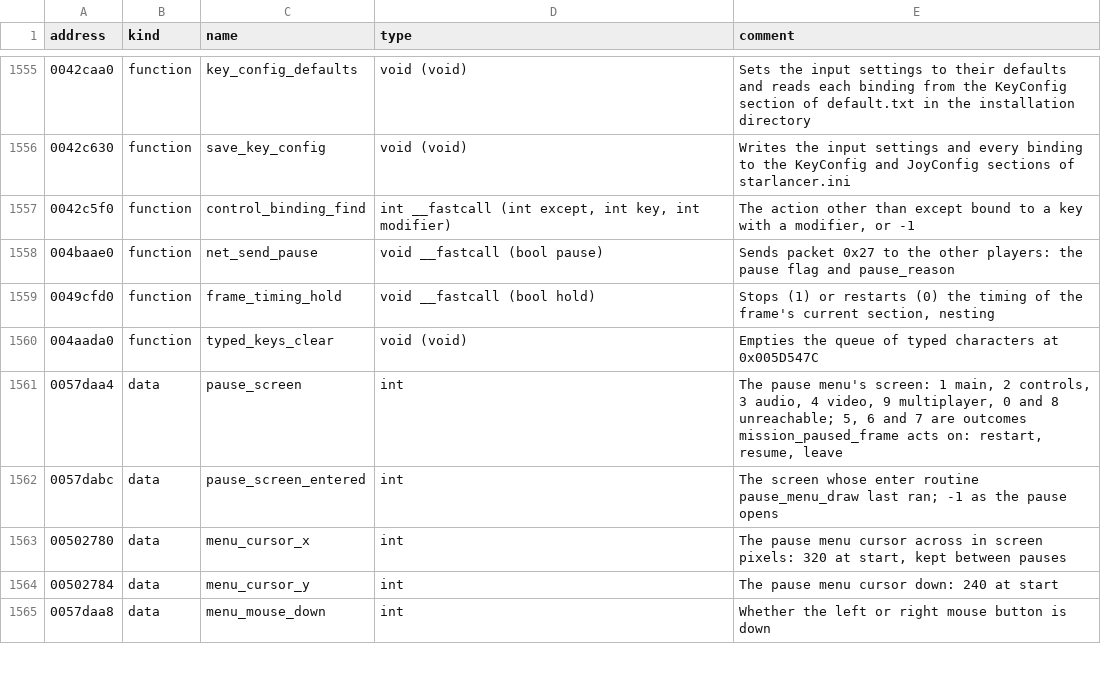
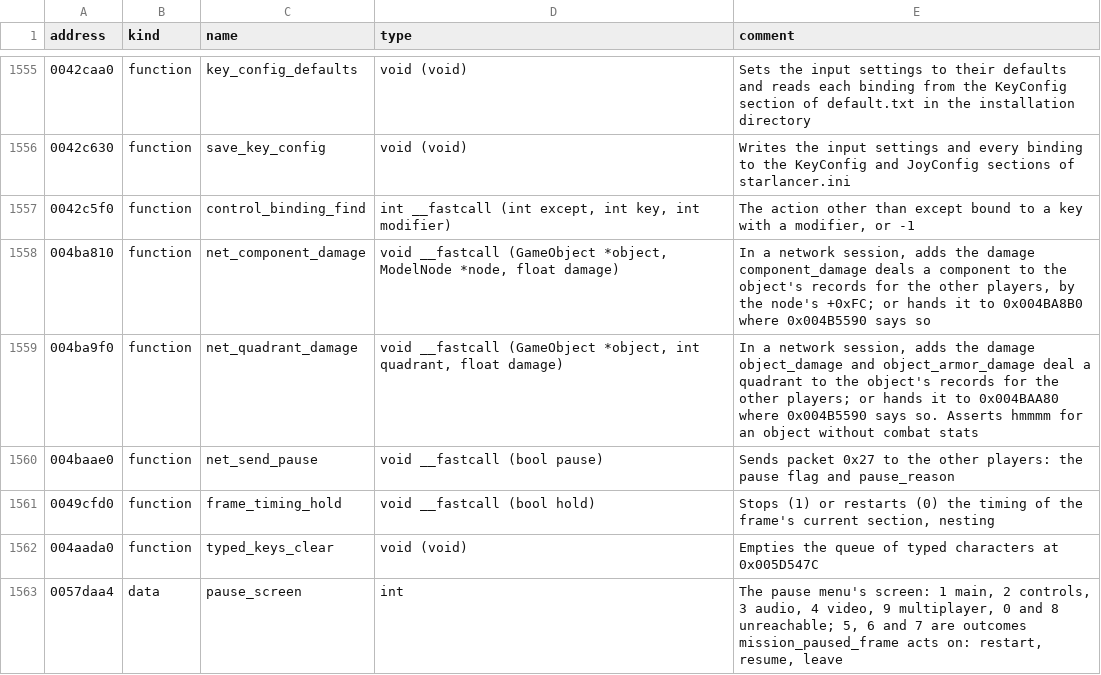
Before and after one commit to OpenReliant/openreliant, a TSV file: ghidra/names/LANCER.EXE.tsv, drawn as a sheet; only a part is shown, gaps mark what is left out; the shorter side is filled out with more unchanged rows.

Commit message:
fix: a hit on a component with an out-of-range invulnerability no longer stops the game (#841)
`SetInvulnerability` stores a component's invulnerability as a halfword,
but the hit code turned it into the byte-sized `Invulnerability` with
`@intCast`. A mission that gave a component a value past 255 stopped the
game the moment the component was hit. The new `Component.protects`
compares the halfword the way `component_damage` does: 2 and 1 protect,
any other value doesn't. The component test now covers such a value.

**#538, checked against the original**
- **A component's invulnerability:** hits have read it since #607, but
the docs and the field's comment still said nothing did. They're
corrected now.
- **The score of a player's hit:** there is no score in single player.
The two calls in `object_damage` and `component_damage` only queue the
damage for a network session's other players. I've named them
`net_quadrant_damage` (`0x004BA9F0`) and `net_component_damage`
(`0x004BA810`). That's multiplayer, so it stays with #55, and the "Not
ported" notes now say exactly what's missing.

**Checks:** all tests, `zig fmt --check`, `make check-files`, and `make
ghidra-annotate` (0 failed).

Closes #538

```diff
--- a/ghidra/names/LANCER.EXE.tsv
+++ b/ghidra/names/LANCER.EXE.tsv
@@ -1557,2 +1557,4 @@ address	kind	name	type	comment
 0042c5f0	function	control_binding_find	int __fastcall (int except, int key, int modifier)	The action other than except bound to a key with a modifier, or -1
+004ba810	function	net_component_damage	void __fastcall (GameObject *object, ModelNode *node, float damage)	In a network session, adds the damage component_damage deals a component to the object's records for the other players, by the node's +0xFC; or hands it to 0x004BA8B0 where 0x004B5590 says so
+004ba9f0	function	net_quadrant_damage	void __fastcall (GameObject *object, int quadrant, float damage)	In a network session, adds the damage object_damage and object_armor_damage deal a quadrant to the object's records for the other players; or hands it to 0x004BAA80 where 0x004B5590 says so. Asserts hmmmm for an object without combat stats
 004baae0	function	net_send_pause	void __fastcall (bool pause)	Sends packet 0x27 to the other players: the pause flag and pause_reason
```
Also changed, not shown: 4 other files.
